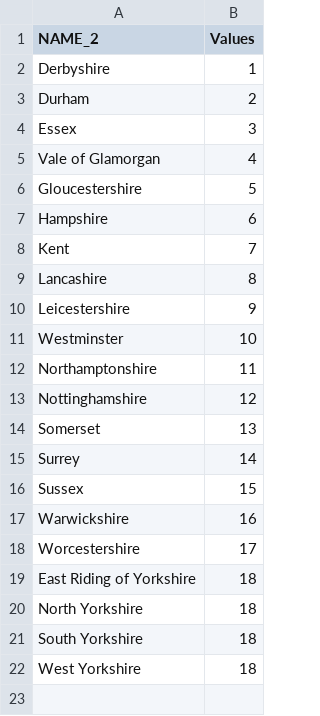
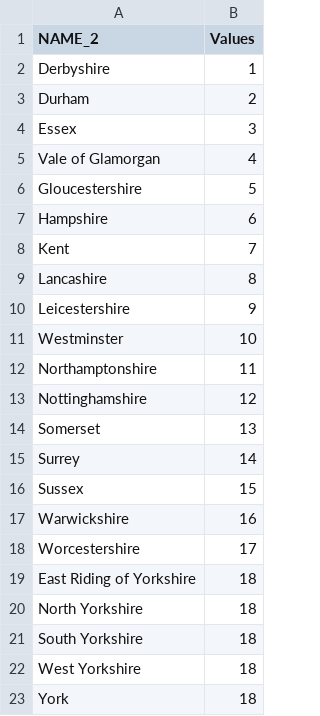
Before and after one commit to harrylawson37/CountyCricketViz, a CSV file: counties_test.csv, drawn as a sheet.

Commit message:
Update york

```diff
--- a/counties_test.csv
+++ b/counties_test.csv
@@ -22 +22,2 @@ South Yorkshire,18
 West Yorkshire,18
+York,18
```
